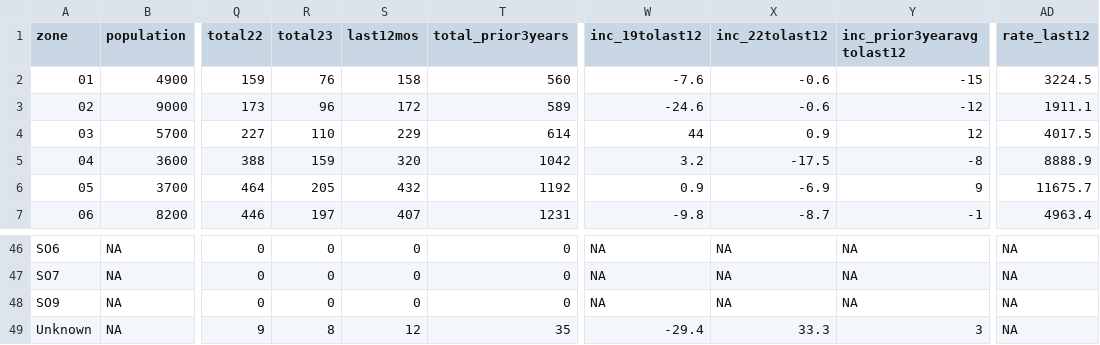
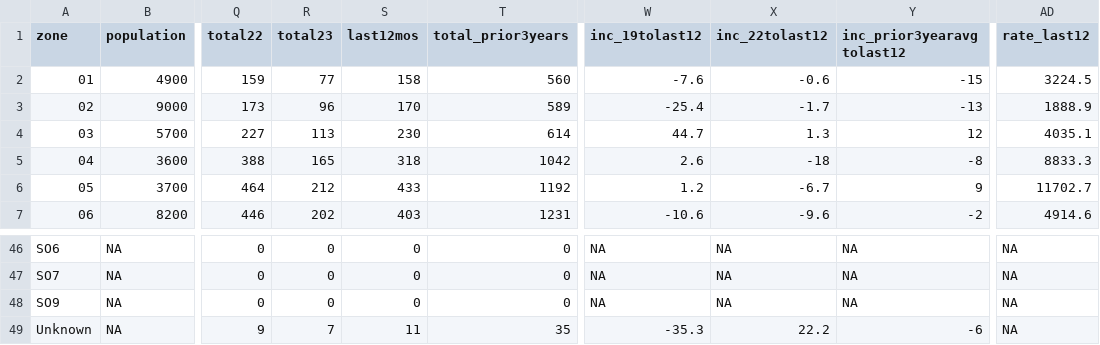
Before and after one commit to abcotvdata/safetytracker_fayetteville, a CSV file: data/output/districts/property_district.csv, drawn as a sheet; only a part is shown, gaps mark what is left out; the diff covers the shown part only; the diff names each change by its address in the sheet, - before the commit and + after, or states it on an @@ line.

```diff
--- a/data/output/districts/property_district.csv
+++ b/data/output/districts/property_district.csv
-R2 (total23): 76
+R2 (total23): 77
-S3 (last12mos): 172
+S3 (last12mos): 170
-W3 (inc_19tolast12): -24.6
+W3 (inc_19tolast12): -25.4
-X3 (inc_22tolast12): -0.6
+X3 (inc_22tolast12): -1.7
-Y3 (inc_prior3yearavgtolast12): -12
+Y3 (inc_prior3yearavgtolast12): -13
-AD3 (rate_last12): 1911.1
+AD3 (rate_last12): 1888.9
-R4 (total23): 110
+R4 (total23): 113
-S4 (last12mos): 229
+S4 (last12mos): 230
-W4 (inc_19tolast12): 44
+W4 (inc_19tolast12): 44.7
-X4 (inc_22tolast12): 0.9
+X4 (inc_22tolast12): 1.3
-AD4 (rate_last12): 4017.5
+AD4 (rate_last12): 4035.1
-R5 (total23): 159
+R5 (total23): 165
-S5 (last12mos): 320
+S5 (last12mos): 318
-W5 (inc_19tolast12): 3.2
+W5 (inc_19tolast12): 2.6
-X5 (inc_22tolast12): -17.5
+X5 (inc_22tolast12): -18
-AD5 (rate_last12): 8888.9
+AD5 (rate_last12): 8833.3
-R6 (total23): 205
+R6 (total23): 212
-S6 (last12mos): 432
+S6 (last12mos): 433
-W6 (inc_19tolast12): 0.9
+W6 (inc_19tolast12): 1.2
-X6 (inc_22tolast12): -6.9
+X6 (inc_22tolast12): -6.7
-AD6 (rate_last12): 11675.7
+AD6 (rate_last12): 11702.7
-R7 (total23): 197
+R7 (total23): 202
-S7 (last12mos): 407
+S7 (last12mos): 403
-W7 (inc_19tolast12): -9.8
+W7 (inc_19tolast12): -10.6
-X7 (inc_22tolast12): -8.7
+X7 (inc_22tolast12): -9.6
-Y7 (inc_prior3yearavgtolast12): -1
+Y7 (inc_prior3yearavgtolast12): -2
-AD7 (rate_last12): 4963.4
+AD7 (rate_last12): 4914.6
-R49 (total23): 8
+R49 (total23): 7
-S49 (last12mos): 12
+S49 (last12mos): 11
-W49 (inc_19tolast12): -29.4
+W49 (inc_19tolast12): -35.3
-X49 (inc_22tolast12): 33.3
+X49 (inc_22tolast12): 22.2
-Y49 (inc_prior3yearavgtolast12): 3
+Y49 (inc_prior3yearavgtolast12): -6
```
Also changed, not shown: 113 edited cells elsewhere in this file, data/output/city/citywide_detailed.csv, data/output/districts/district_category.csv, 50 other files.
